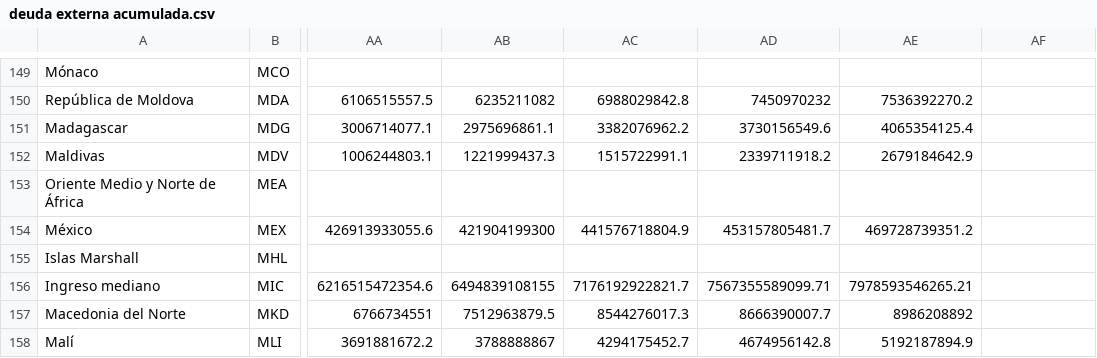
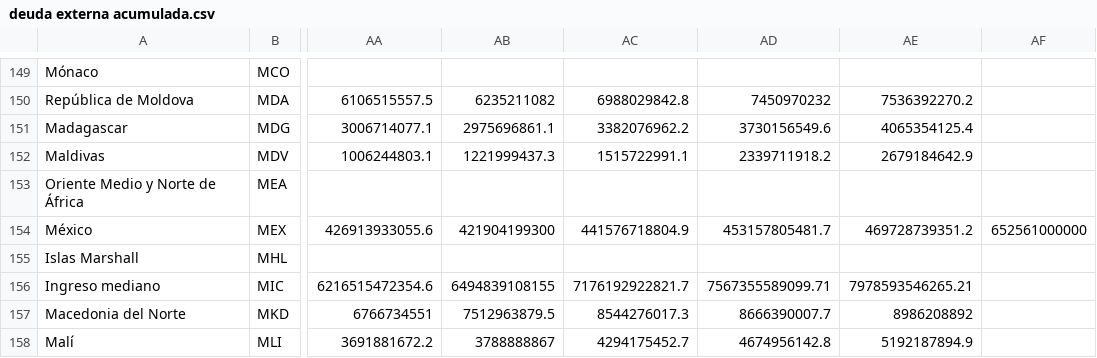
Before and after one commit to Afri-cola/Kschool-TFM, a CSV file: Variables_economicas/deuda externa acumulada.csv, drawn as a sheet; only a part is shown, gaps mark what is left out; the diff names each change by its address in the sheet, - before the commit and + after, or states it on an @@ line.

Commit message:
variables

```diff
--- a/Variables_economicas/deuda externa acumulada.csv
+++ b/Variables_economicas/deuda externa acumulada.csv
-AF154: (empty)
+AF154: 652561000000
```
Also changed, not shown: Variables_economicas/balanza de pagos.csv.
